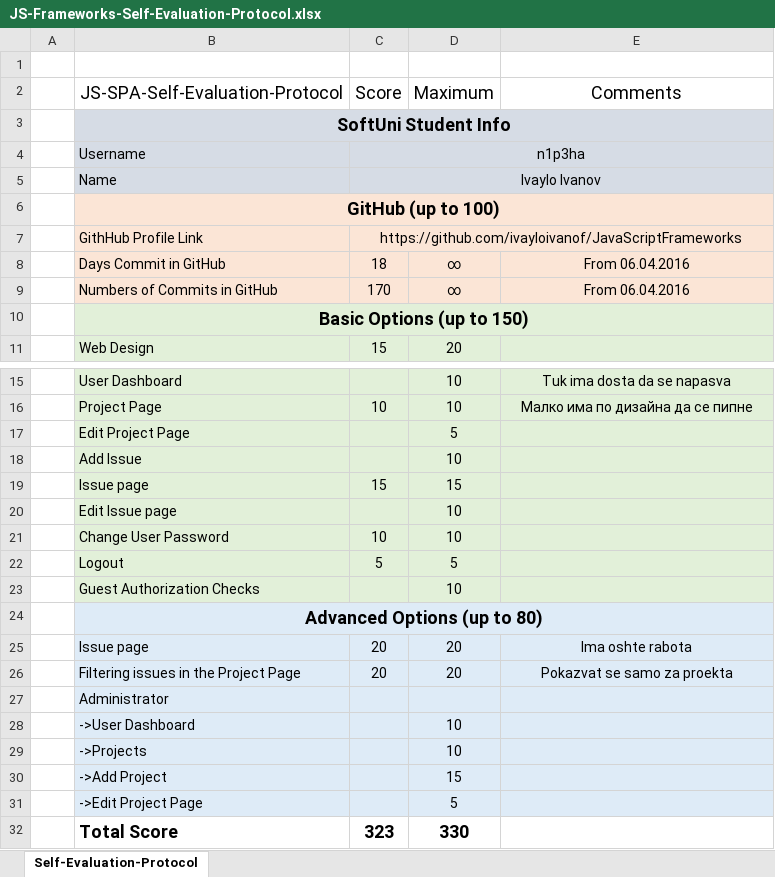
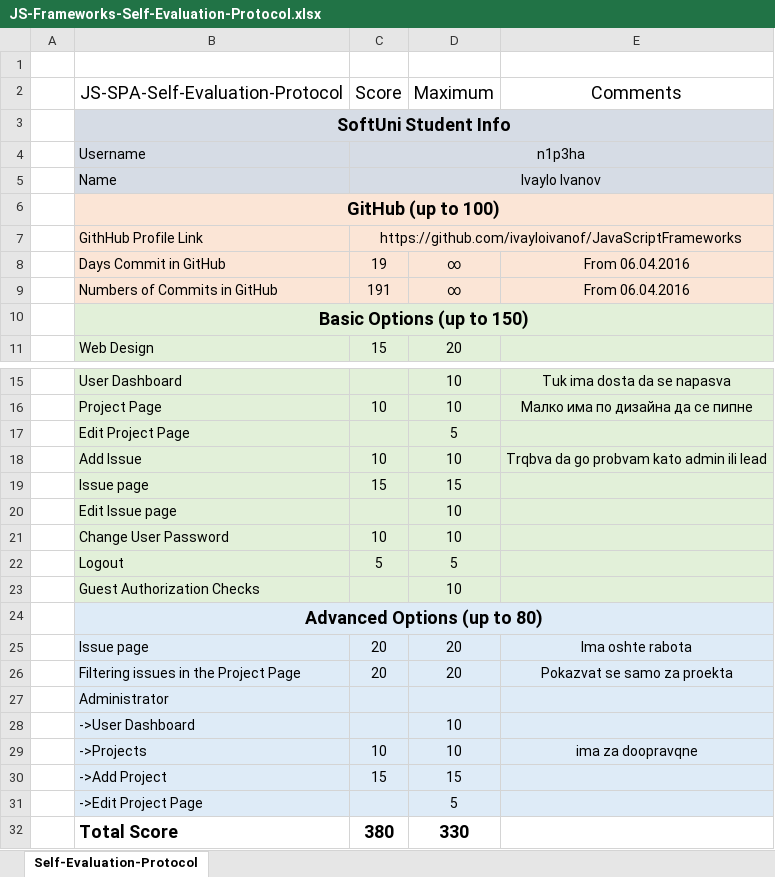
Before and after one commit to ivayloivanof/JavaScriptFrameworks, an Excel workbook: IssueTrackingSystem/protocol/JS-Frameworks-Self-Evaluation-Protocol.xlsx, sheet Self-Evaluation-Protocol, drawn as a sheet; only a part is shown, gaps mark what is left out; values as stored, in another font and other column widths than the file's, no borders; the diff names each change by its address in the sheet, - before the commit and + after, or states it on an @@ line.

Commit message:
update protocol evaluation

```diff
--- a/IssueTrackingSystem/protocol/JS-Frameworks-Self-Evaluation-Protocol.xlsx (sheet Self-Evaluation-Protocol)
+++ b/IssueTrackingSystem/protocol/JS-Frameworks-Self-Evaluation-Protocol.xlsx (sheet Self-Evaluation-Protocol)
-C8 (Score): 18
+C8 (Score): 19
-C9 (Score): 170
+C9 (Score): 191
-C18 (Score): (empty)
+C18 (Score): 10
-E18 (Comments): (empty)
+E18 (Comments): Trqbva da go probvam kato admin ili lead
-C29 (Score): (empty)
+C29 (Score): 10
-E29 (Comments): (empty)
+E29 (Comments): ima za doopravqne
-C30 (Score): (empty)
+C30 (Score): 15
-C32 (Score): 323
+C32 (Score): 380
```
